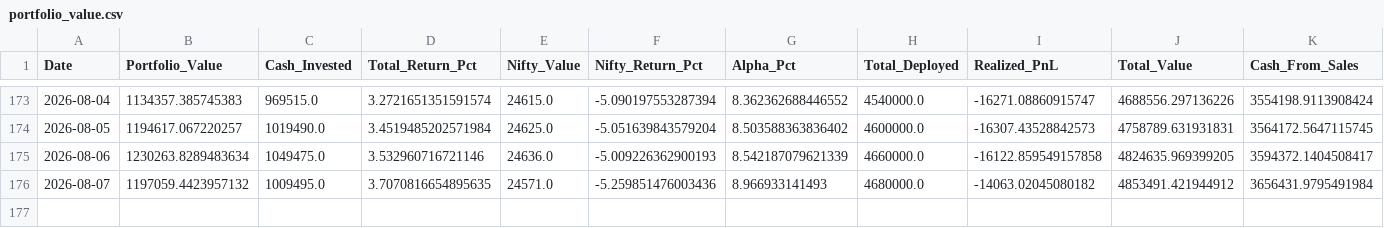
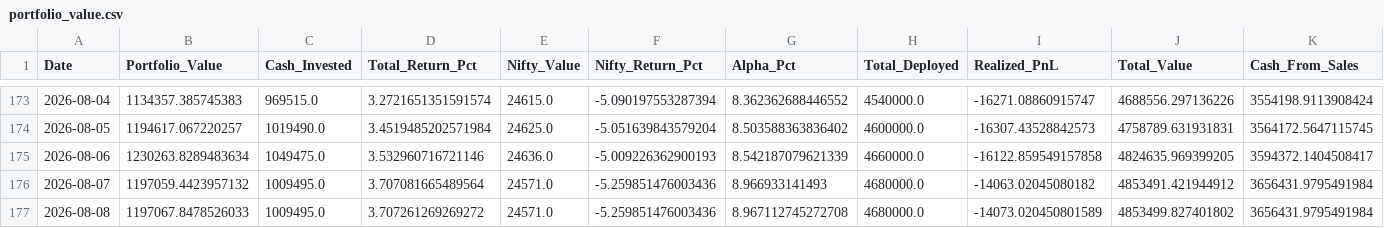
Before and after one commit to hitkarsh-singh/screener-tracker, a CSV file: data/portfolio_value.csv, drawn as a sheet; only a part is shown, gaps mark what is left out.

```diff
--- a/data/portfolio_value.csv
+++ b/data/portfolio_value.csv
@@ -175,2 +175,3 @@ Date,Portfolio_Value,Cash_Invested,Total_Return_Pct,Nifty_Value,Nifty_Return_Pct
 2026-08-06,1230263.8289483634,1049475.0,3.532960716721146,24636.0,-5.009226362900193,8.542187079621339,4660000.0,-16122.859549157858,4824635.969399205,3594372.1404508417
-2026-08-07,1197059.4423957132,1009495.0,3.7070816654895635,24571.0,-5.259851476003436,8.966933141493,4680000.0,-14063.02045080182,4853491.421944912,3656431.9795491984
+2026-08-07,1197059.4423957132,1009495.0,3.707081665489564,24571.0,-5.259851476003436,8.966933141493,4680000.0,-14063.02045080182,4853491.421944912,3656431.9795491984
+2026-08-08,1197067.8478526033,1009495.0,3.707261269269272,24571.0,-5.259851476003436,8.967112745272708,4680000.0,-14073.020450801589,4853499.827401802,3656431.9795491984
```
Also changed, not shown: data/current_holdings.csv, data/daily_changes.csv, 3 other files.
